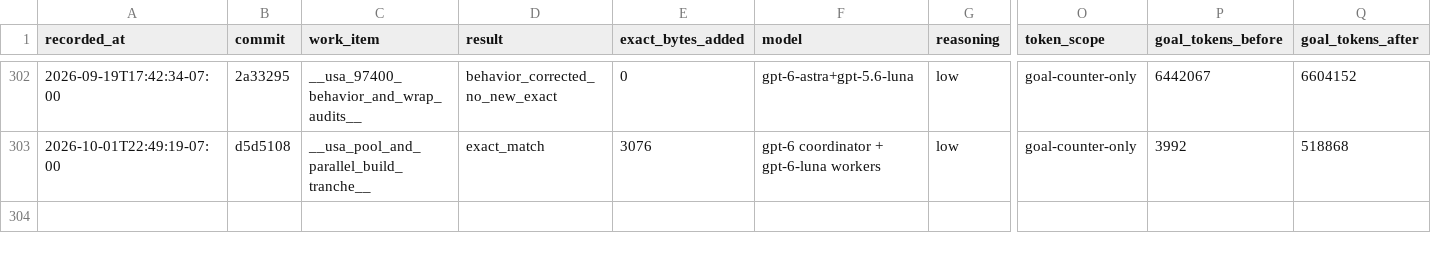
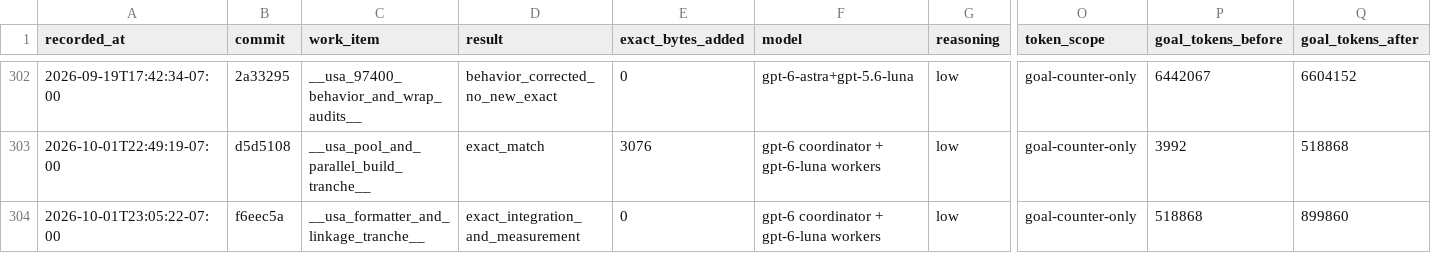
Before and after one commit to doctorjelly/podcruise, a TSV file: docs/function_token_log.tsv, drawn as a sheet; only a part is shown, gaps mark what is left out; rows hold the shown columns only; the diff names each change by its address in the sheet, - before the commit and + after, or states it on an @@ line.

Commit message:
Integrate exact USA formatter and resolve remaining link failures

```diff
--- a/docs/function_token_log.tsv
+++ b/docs/function_token_log.tsv
+row 304: 2026-10-01T23:05:22-07:00 | f6eec5a | __usa_formatter_and_linkage_tranche__ | exact_integration_and_measurement | 0 | gpt-6 coordinator + gpt-6-luna workers | low | goal-counter-only | 518868 | 899860
```
Also changed, not shown: docs/decomp_progress.tsv, 10 other files.
